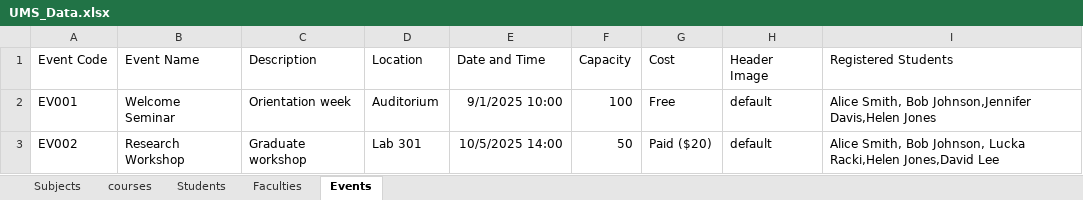
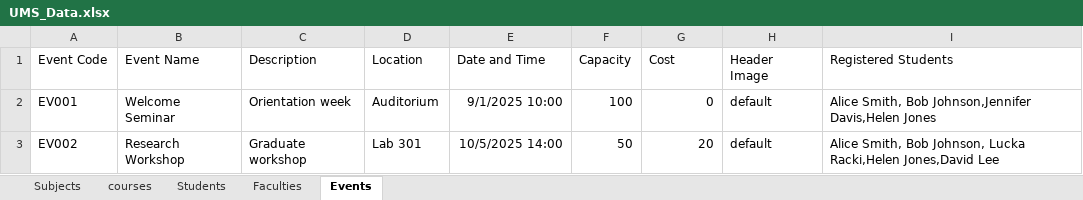
Before and after one commit to jere-dev/ENGG-1420-University-Management-System, an Excel workbook: src/main/resources/database/UMS_Data.xlsx, sheet Events, drawn as a sheet; values as stored, in another font and other column widths than the file's, no borders; the diff names each change by its address in the sheet, - before the commit and + after, or states it on an @@ line.

Commit message:
Load Events

```diff
--- a/src/main/resources/database/UMS_Data.xlsx (sheet Events)
+++ b/src/main/resources/database/UMS_Data.xlsx (sheet Events)
-G2 (Cost): Free
+G2 (Cost): 0
-G3 (Cost): Paid ($20)
+G3 (Cost): 20
```
Also changed, not shown: 3 other files.
